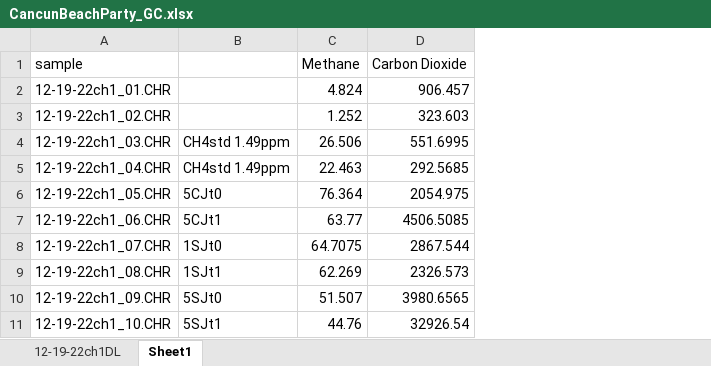
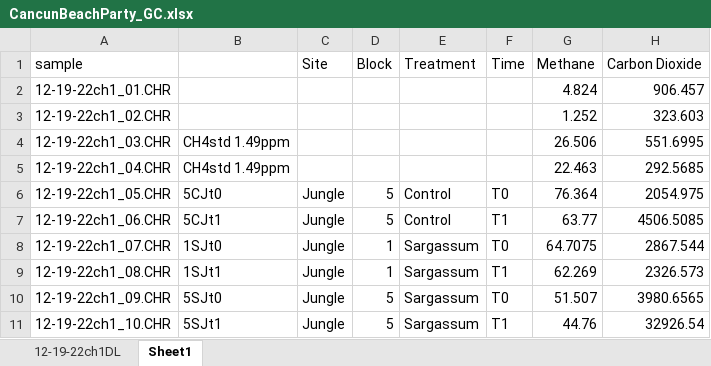
Before and after one commit to ricdesantiago/Sargasso_Subsidy, an Excel workbook: CancunBeachParty_GC.xlsx, sheet Sheet1, drawn as a sheet; only a part is shown; values as stored, in another font and other column widths than the file's, no borders; the diff names each change by its address in the sheet, - before the commit and + after, or states it on an @@ line.

```diff
--- a/CancunBeachParty_GC.xlsx (sheet Sheet1)
+++ b/CancunBeachParty_GC.xlsx (sheet Sheet1)
+column C (Site), rows 6-11: all Jungle
+column D (Block), rows 6-11: 5 | 5 | 1 | 1 | 5 | 5
+column E (Treatment), rows 6-11: Control | Control | Sargassum | Sargassum | Sargassum | Sargassum
+column F (Time), rows 6-11: T0 | T1 | T0 | T1 | T0 | T1
```
Also changed, not shown: 4 other files.
